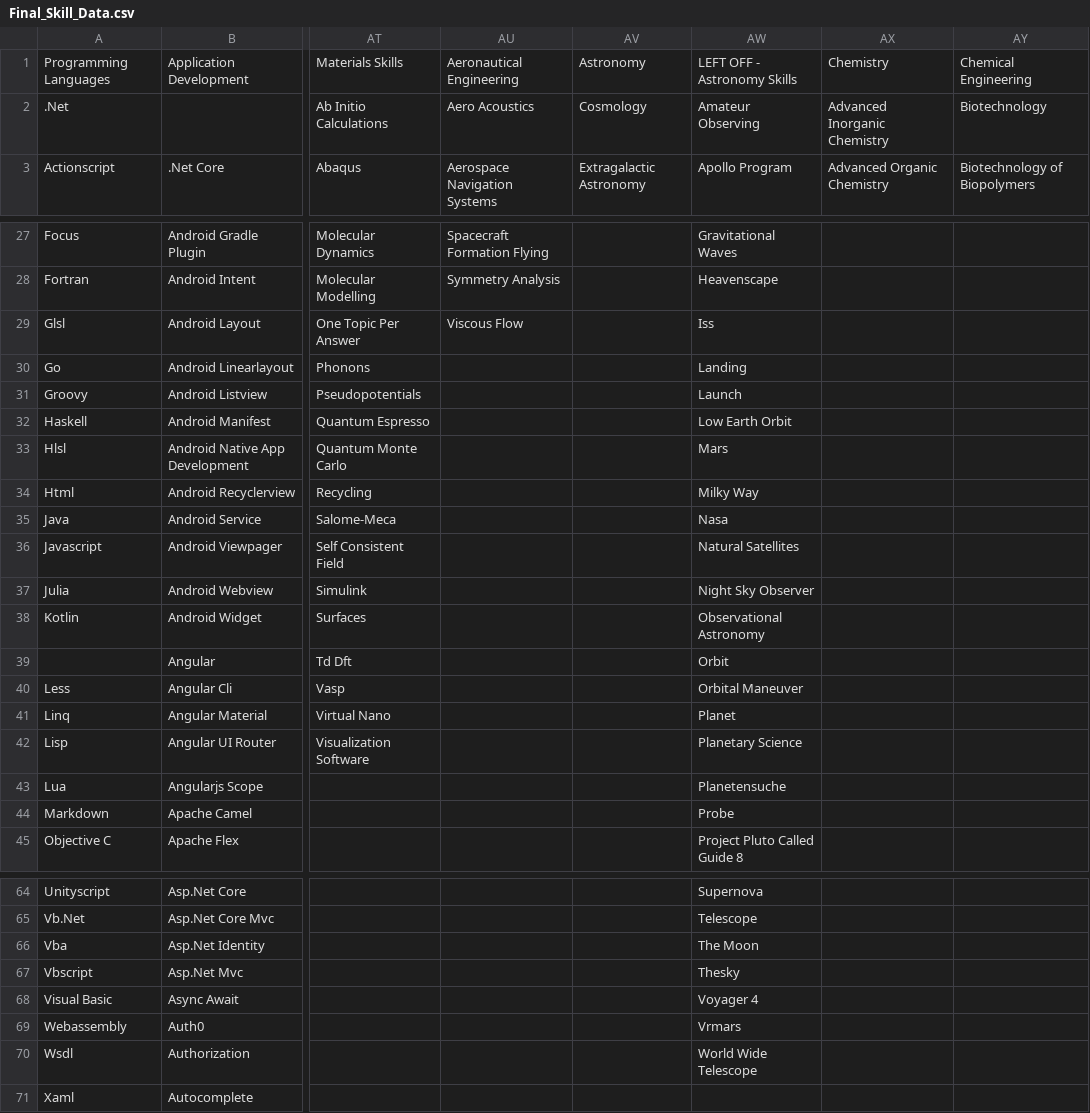
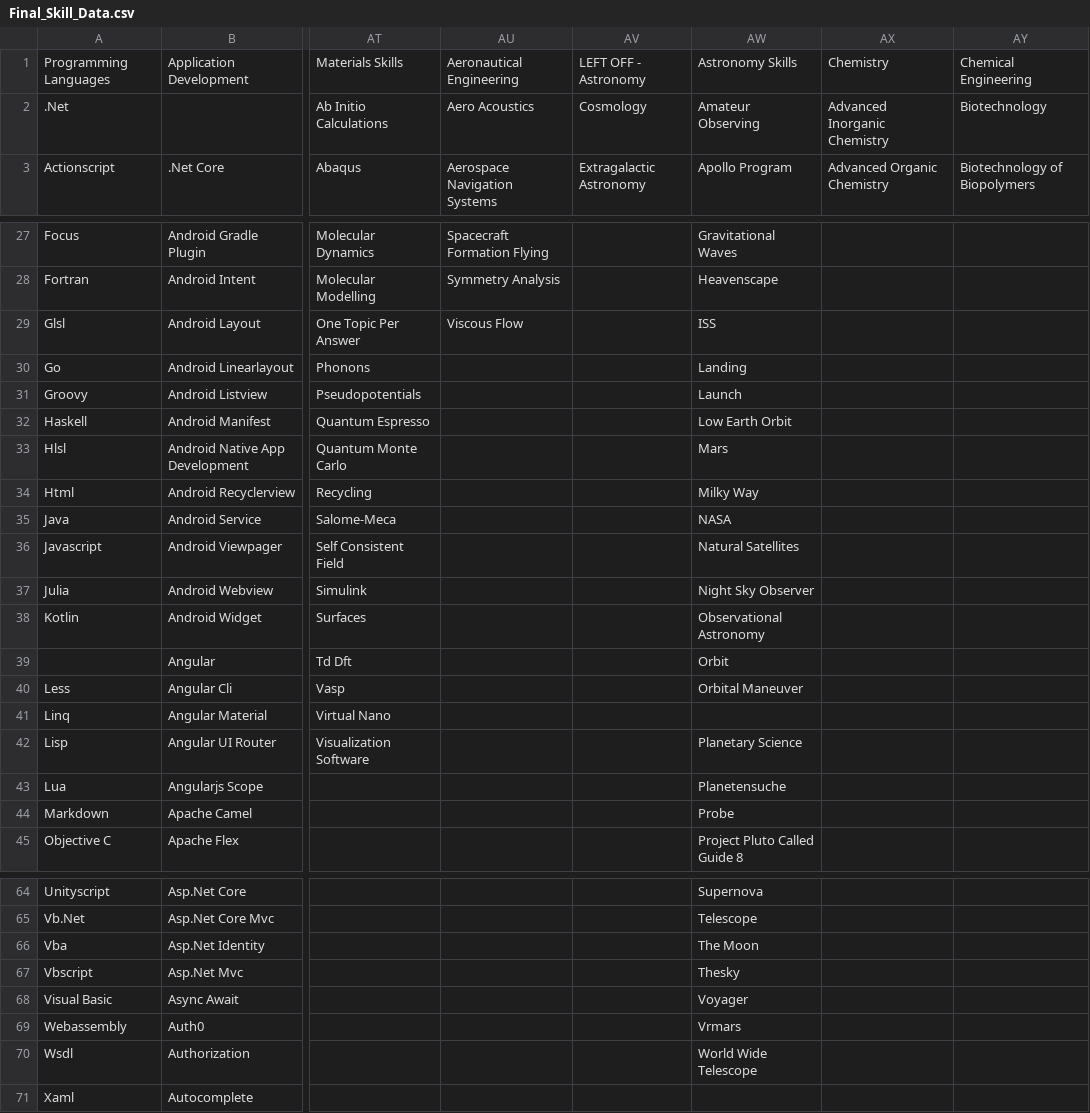
Before and after one commit to ldtalent/rk-scraping-skills, a CSV file: Final_Skill_Data.csv, drawn as a sheet; only a part is shown, gaps mark what is left out; the diff covers the shown part only; the diff names each change by its address in the sheet, - before the commit and + after, or states it on an @@ line.

Commit message:
completed astronomy skills

```diff
--- a/Final_Skill_Data.csv
+++ b/Final_Skill_Data.csv
-AV1: Astronomy
+AV1: LEFT OFF - Astronomy
-AW1: LEFT OFF - Astronomy Skills
+AW1: Astronomy Skills
-AW29: Iss
+AW29: ISS
-AW35: Nasa
+AW35: NASA
-AW41: Planet
+AW41: (empty)
-AW68: Voyager 4
+AW68: Voyager
```
Also changed, not shown: 10 edited cells elsewhere in this file.
